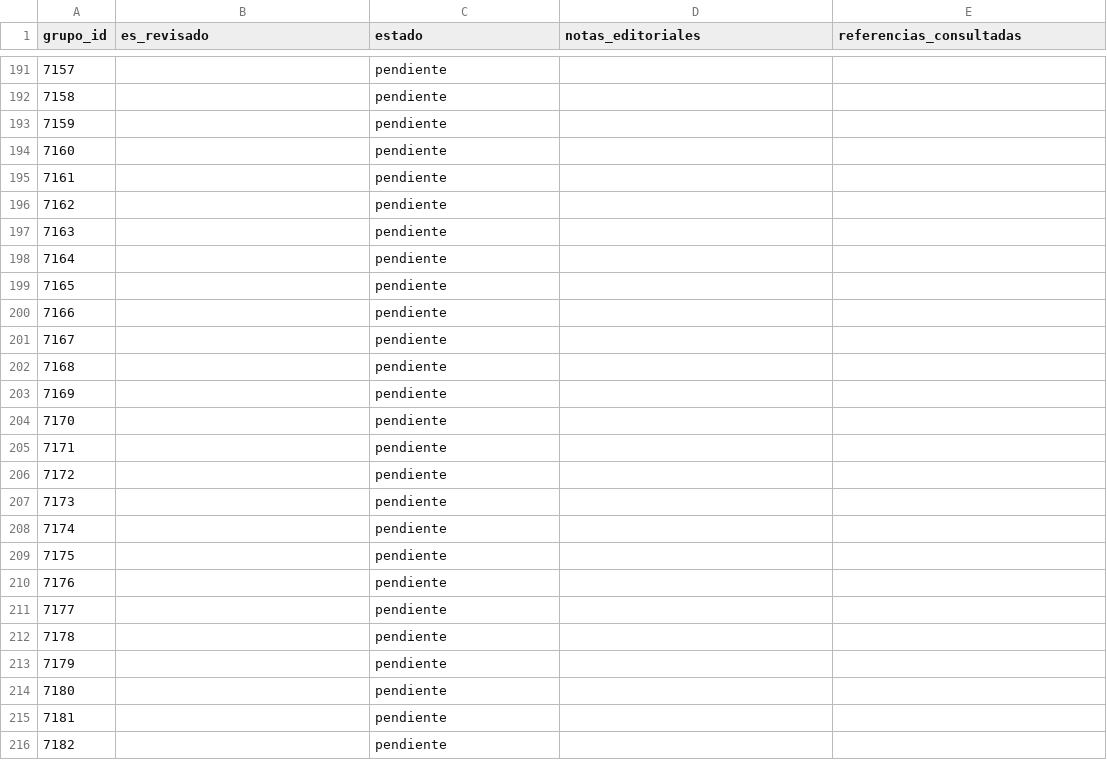
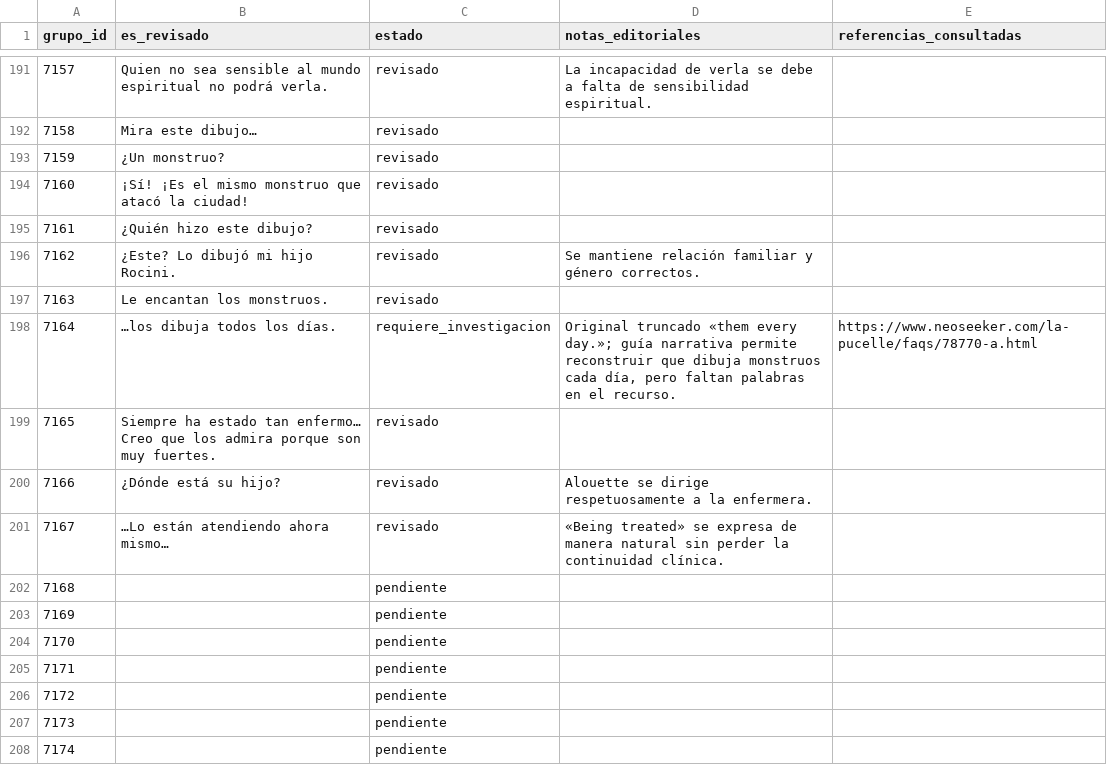
Before and after one commit to ARivas3008/la-pucelle-ragnarok-localizacion, a CSV file: corpus/07/revision.csv, drawn as a sheet; only a part is shown, gaps mark what is left out; the shorter side is filled out with more unchanged rows; the diff covers the shown part only.

```diff
--- a/corpus/07/revision.csv
+++ b/corpus/07/revision.csv
@@ -191,12 +191,12 @@
-7157,,pendiente,,
-7158,,pendiente,,
-7159,,pendiente,,
-7160,,pendiente,,
-7161,,pendiente,,
-7162,,pendiente,,
-7163,,pendiente,,
-7164,,pendiente,,
-7165,,pendiente,,
-7166,,pendiente,,
-7167,,pendiente,,
+7157,Quien no sea sensible al mundo espiritual no podrá verla.,revisado,La incapacidad de verla se debe a falta de sensibilidad espiritual.,
+7158,Mira este dibujo…,revisado,,
+7159,¿Un monstruo?,revisado,,
+7160,¡Sí! ¡Es el mismo monstruo que atacó la ciudad!,revisado,,
+7161,¿Quién hizo este dibujo?,revisado,,
+7162,¿Este? Lo dibujó mi hijo Rocini.,revisado,Se mantiene relación familiar y género correctos.,
+7163,Le encantan los monstruos.,revisado,,
+7164,…los dibuja todos los días.,requiere_investigacion,"Original truncado «them every day.»; guía narrativa permite reconstruir que dibuja monstruos cada día, pero faltan palabras en el recurso.",https://www.neoseeker.com/la-pucelle/faqs/78770-a.html
+7165,Siempre ha estado tan enfermo… Creo que los admira porque son muy fuertes.,revisado,,
+7166,¿Dónde está su hijo?,revisado,Alouette se dirige respetuosamente a la enfermera.,
+7167,…Lo están atendiendo ahora mismo…,revisado,«Being treated» se expresa de manera natural sin perder la continuidad clínica.,
 7168,,pendiente,,
```
Also changed, not shown: 97 edited cells elsewhere in this file.
